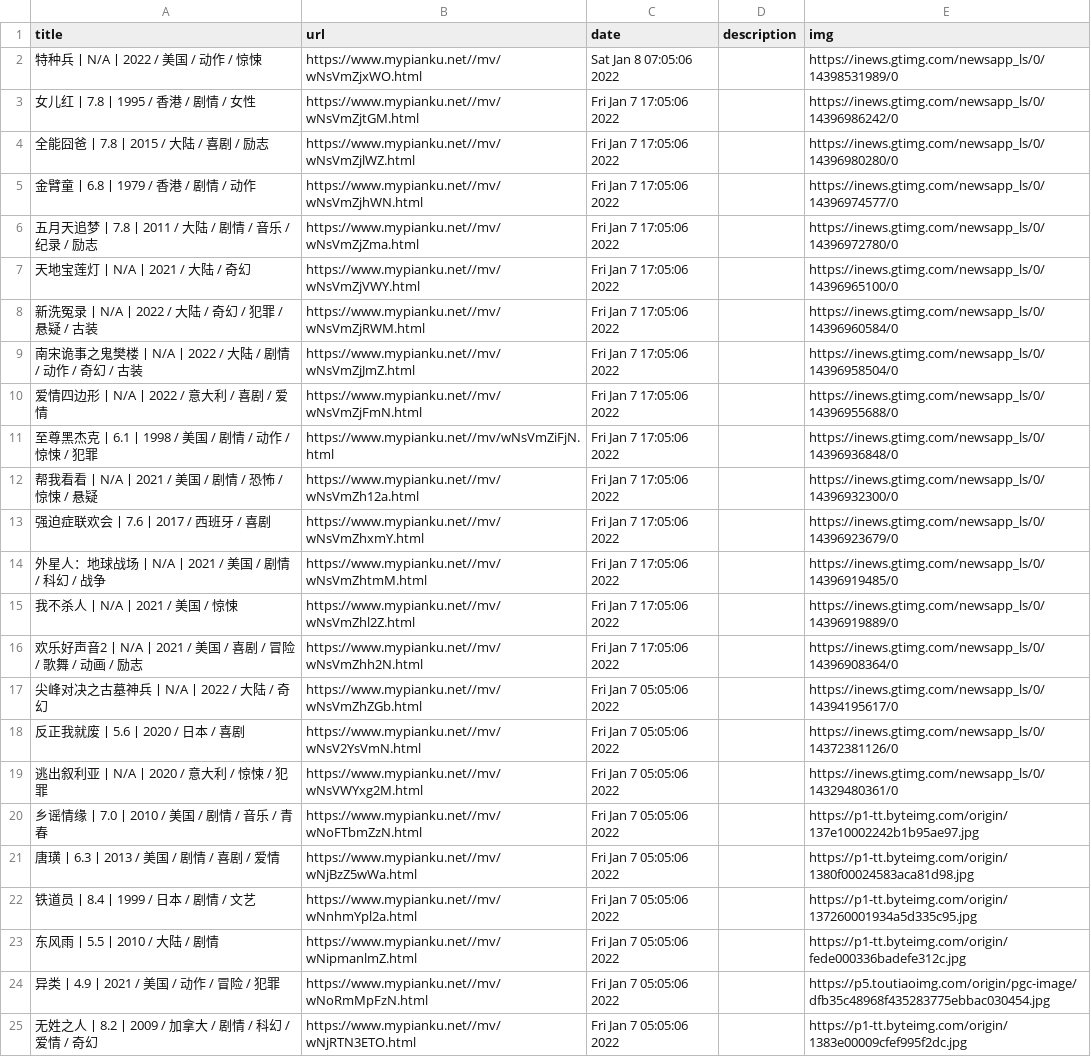
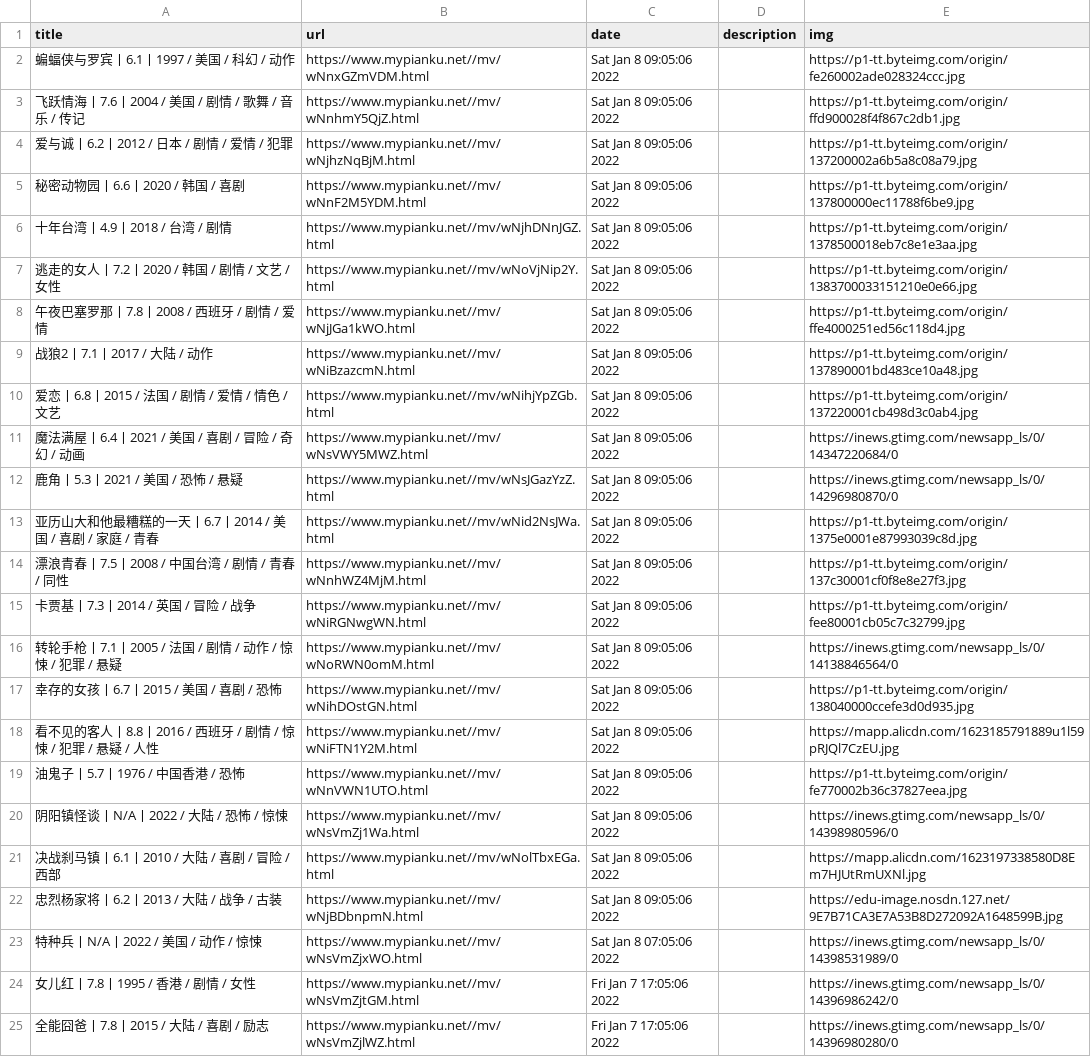
Before and after one commit to c-chen0902/rss, a CSV file: pianku_movies.csv, drawn as a sheet; only a part is shown; the shorter side is filled out with more unchanged rows.

```diff
--- a/pianku_movies.csv
+++ b/pianku_movies.csv
@@ -1,2 +1,23 @@
 title,url,date,description,img
+蝙蝠侠与罗宾丨6.1丨1997 / 美国 / 科幻 / 动作,https://www.mypianku.net//mv/wNnxGZmVDM.html,Sat Jan  8 09:05:06 2022,,https://p1-tt.byteimg.com/origin/fe260002ade028324ccc.jpg
+飞跃情海丨7.6丨2004 / 美国 / 剧情 / 歌舞 / 音乐 / 传记,https://www.mypianku.net//mv/wNnhmY5QjZ.html,Sat Jan  8 09:05:06 2022,,https://p1-tt.byteimg.com/origin/ffd900028f4f867c2db1.jpg
+爱与诚丨6.2丨2012 / 日本 / 剧情 / 爱情 / 犯罪,https://www.mypianku.net//mv/wNjhzNqBjM.html,Sat Jan  8 09:05:06 2022,,https://p1-tt.byteimg.com/origin/137200002a6b5a8c08a79.jpg
+秘密动物园丨6.6丨2020 / 韩国 / 喜剧,https://www.mypianku.net//mv/wNnF2M5YDM.html,Sat Jan  8 09:05:06 2022,,https://p1-tt.byteimg.com/origin/137800000ec11788f6be9.jpg
+十年台湾丨4.9丨2018 / 台湾 / 剧情,https://www.mypianku.net//mv/wNjhDNnJGZ.html,Sat Jan  8 09:05:06 2022,,https://p1-tt.byteimg.com/origin/1378500018eb7c8e1e3aa.jpg
+逃走的女人丨7.2丨2020 / 韩国 / 剧情 / 文艺 / 女性,https://www.mypianku.net//mv/wNoVjNip2Y.html,Sat Jan  8 09:05:06 2022,,https://p1-tt.byteimg.com/origin/1383700033151210e0e66.jpg
+午夜巴塞罗那丨7.8丨2008 / 西班牙 / 剧情 / 爱情,https://www.mypianku.net//mv/wNjJGa1kWO.html,Sat Jan  8 09:05:06 2022,,https://p1-tt.byteimg.com/origin/ffe4000251ed56c118d4.jpg
+战狼2丨7.1丨2017 / 大陆 / 动作,https://www.mypianku.net//mv/wNiBzazcmN.html,Sat Jan  8 09:05:06 2022,,https://p1-tt.byteimg.com/origin/137890001bd483ce10a48.jpg
+爱恋丨6.8丨2015 / 法国 / 剧情 / 爱情 / 情色 / 文艺,https://www.mypianku.net//mv/wNihjYpZGb.html,Sat Jan  8 09:05:06 2022,,https://p1-tt.byteimg.com/origin/137220001cb498d3c0ab4.jpg
+魔法满屋丨6.4丨2021 / 美国 / 喜剧 / 冒险 / 奇幻 / 动画,https://www.mypianku.net//mv/wNsVWY5MWZ.html,Sat Jan  8 09:05:06 2022,,https://inews.gtimg.com/newsapp_ls/0/14347220684/0
+鹿角丨5.3丨2021 / 美国 / 恐怖 / 悬疑,https://www.mypianku.net//mv/wNsJGazYzZ.html,Sat Jan  8 09:05:06 2022,,https://inews.gtimg.com/newsapp_ls/0/14296980870/0
+亚历山大和他最糟糕的一天丨6.7丨2014 / 美国 / 喜剧 / 家庭 / 青春,https://www.mypianku.net//mv/wNid2NsJWa.html,Sat Jan  8 09:05:06 2022,,https://p1-tt.byteimg.com/origin/1375e0001e87993039c8d.jpg
+漂浪青春丨7.5丨2008 / 中国台湾 / 剧情 / 青春 / 同性,https://www.mypianku.net//mv/wNnhWZ4MjM.html,Sat Jan  8 09:05:06 2022,,https://p1-tt.byteimg.com/origin/137c30001cf0f8e8e27f3.jpg
+卡贾基丨7.3丨2014 / 英国 / 冒险 / 战争,https://www.mypianku.net//mv/wNiRGNwgWN.html,Sat Jan  8 09:05:06 2022,,https://p1-tt.byteimg.com/origin/fee80001cb05c7c32799.jpg
+转轮手枪丨7.1丨2005 / 法国 / 剧情 / 动作 / 惊悚 / 犯罪 / 悬疑,https://www.mypianku.net//mv/wNoRWN0omM.html,Sat Jan  8 09:05:06 2022,,https://inews.gtimg.com/newsapp_ls/0/14138846564/0
+幸存的女孩丨6.7丨2015 / 美国 / 喜剧 / 恐怖,https://www.mypianku.net//mv/wNihDOstGN.html,Sat Jan  8 09:05:06 2022,,https://p1-tt.byteimg.com/origin/138040000ccefe3d0d935.jpg
+看不见的客人丨8.8丨2016 / 西班牙 / 剧情 / 惊悚 / 犯罪 / 悬疑 / 人性,https://www.mypianku.net//mv/wNiFTN1Y2M.html,Sat Jan  8 09:05:06 2022,,https://mapp.alicdn.com/1623185791889u1l59pRJQl7CzEU.jpg
+油鬼子丨5.7丨1976 / 中国香港 / 恐怖,https://www.mypianku.net//mv/wNnVWN1UTO.html,Sat Jan  8 09:05:06 2022,,https://p1-tt.byteimg.com/origin/fe770002b36c37827eea.jpg
+阴阳镇怪谈丨N/A丨2022 / 大陆 / 恐怖 / 惊悚,https://www.mypianku.net//mv/wNsVmZj1Wa.html,Sat Jan  8 09:05:06 2022,,https://inews.gtimg.com/newsapp_ls/0/14398980596/0
+决战刹马镇丨6.1丨2010 / 大陆 / 喜剧 / 冒险 / 西部,https://www.mypianku.net//mv/wNolTbxEGa.html,Sat Jan  8 09:05:06 2022,,https://mapp.alicdn.com/1623197338580D8Em7HJUtRmUXNl.jpg
+忠烈杨家将丨6.2丨2013 / 大陆 / 战争 / 古装,https://www.mypianku.net//mv/wNjBDbnpmN.html,Sat Jan  8 09:05:06 2022,,https://edu-image.nosdn.127.net/9E7B71CA3E7A53B8D272092A1648599B.jpg
 特种兵丨N/A丨2022 / 美国 / 动作 / 惊悚,https://www.mypianku.net//mv/wNsVmZjxWO.html,Sat Jan  8 07:05:06 2022,,https://inews.gtimg.com/newsapp_ls/0/14398531989/0
```
Also changed, not shown: geek_dload.csv, 26 other files.
